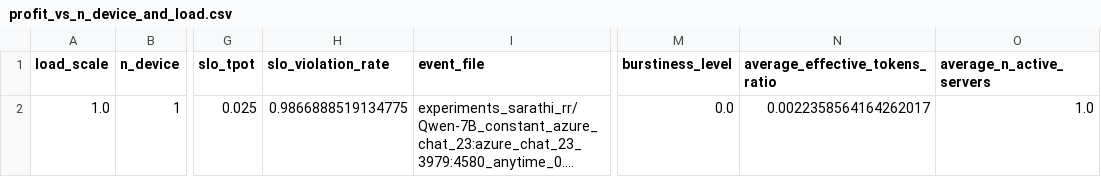
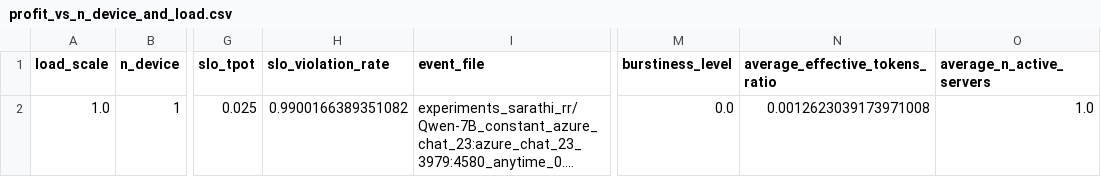
Before and after one commit to gulang2019/SLOServe, a CSV file: experiments_sarathi_rr/Qwen-7B_constant_azure_chat_23:azure_chat_23_3979:4580_anytime_0.0/profit_vs_n_device_and_load.csv, drawn as a sheet; only a part is shown, gaps mark what is left out; long unchanged cells end in …; the diff names each change by its address in the sheet, - before the commit and + after, or states it on an @@ line.

```diff
--- a/experiments_sarathi_rr/Qwen-7B_constant_azure_chat_23:azure_chat_23_3979:4580_anytime_0.0/profit_vs_n_device_and_load.csv
+++ b/experiments_sarathi_rr/Qwen-7B_constant_azure_chat_23:azure_chat_23_3979:4580_anytime_0.0/profit_vs_n_device_and_load.csv
-H2 (slo_violation_rate): 0.9866888519134775
+H2 (slo_violation_rate): 0.9900166389351082
-N2 (average_effective_tokens_ratio): 0.0022358564164262017
+N2 (average_effective_tokens_ratio): 0.0012623039173971008
```
Also changed, not shown: experiments_sarathi_rr/Qwen-7B_constant_azure_chat_23:azure_chat_23_3979:4580_anytime_0.0/sarathi_round_robin_1.0_1_anytime_3.0_0.025.energy.csv, 18 other files.
